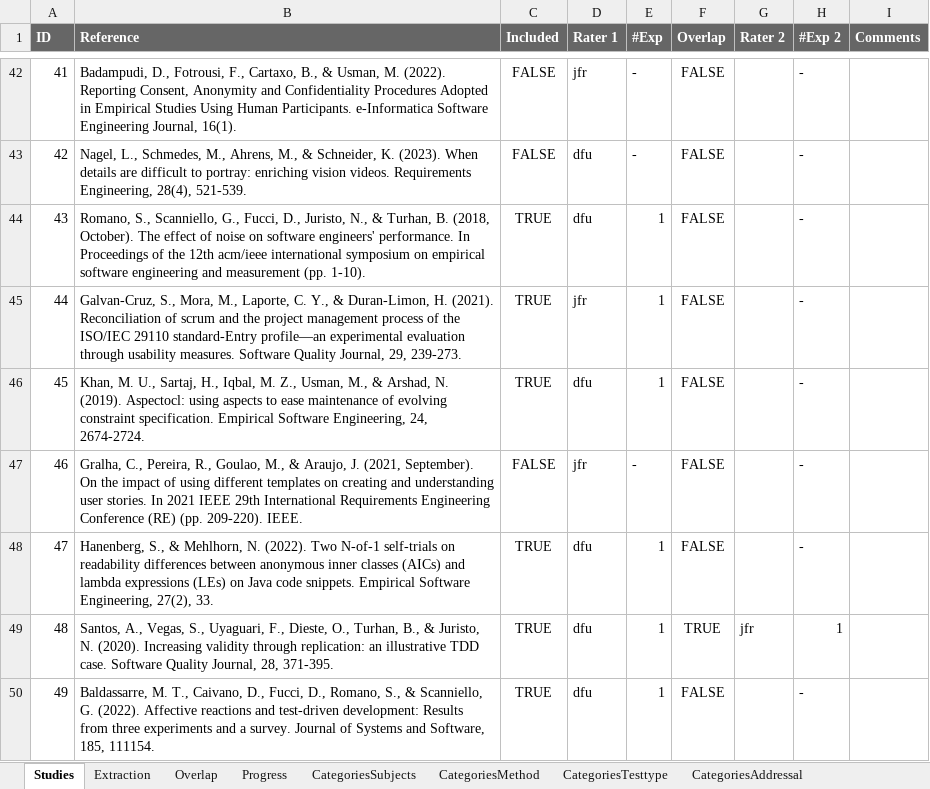
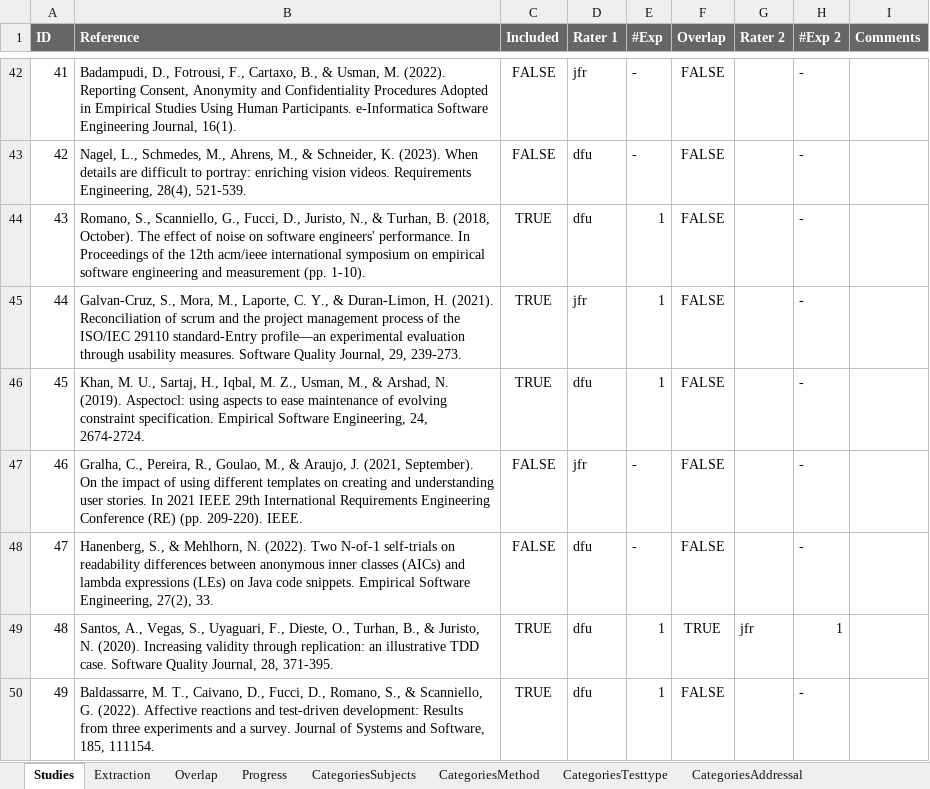
Before and after one commit to JulianFrattini/sem-cde, an Excel workbook: data/state-of-practice/data-extraction.xlsx, sheet Studies, drawn as a sheet; only a part is shown, gaps mark what is left out; values as stored, in another font and other column widths than the file's, no borders; charts and pictures and conditional formats not drawn; the diff names each change by its address in the sheet, - before the commit and + after, or states it on an @@ line.

```diff
--- a/data/state-of-practice/data-extraction.xlsx (sheet Studies)
+++ b/data/state-of-practice/data-extraction.xlsx (sheet Studies)
-C48 (Included): TRUE
+C48 (Included): FALSE
-E48 (#Exp): 1
+E48 (#Exp): -
```
Also changed, not shown: sheet Overlap, sheet Extraction, sheet CategoriesAddressal, sheet Progress, sheet CategoriesTesttype, sheet CategoriesMethod, 1 more sheet, formulas that keep their value, 4 other files.
